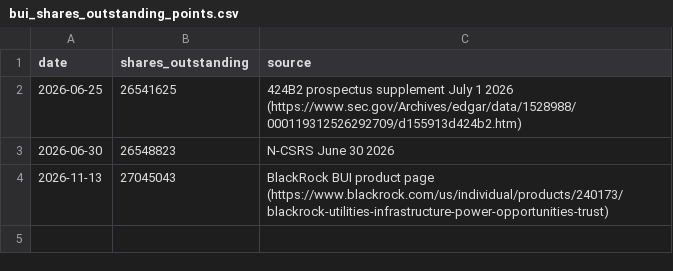
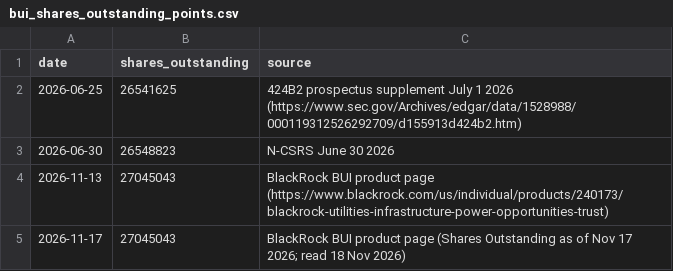
Before and after one commit to brexitmiyagi/bui-payout-margin, a CSV file: data/bui_shares_outstanding_points.csv, drawn as a sheet; the diff names each change by its address in the sheet, - before the commit and + after, or states it on an @@ line.

```diff
--- a/data/bui_shares_outstanding_points.csv
+++ b/data/bui_shares_outstanding_points.csv
+row 5: 2026-11-17 | 27045043 | BlackRock BUI product page (Shares Outstanding as of Nov 17 2026; read 18 Nov 2026)
```
Also changed, not shown: data/bui_price_nav_daily.csv, 2 other files.
